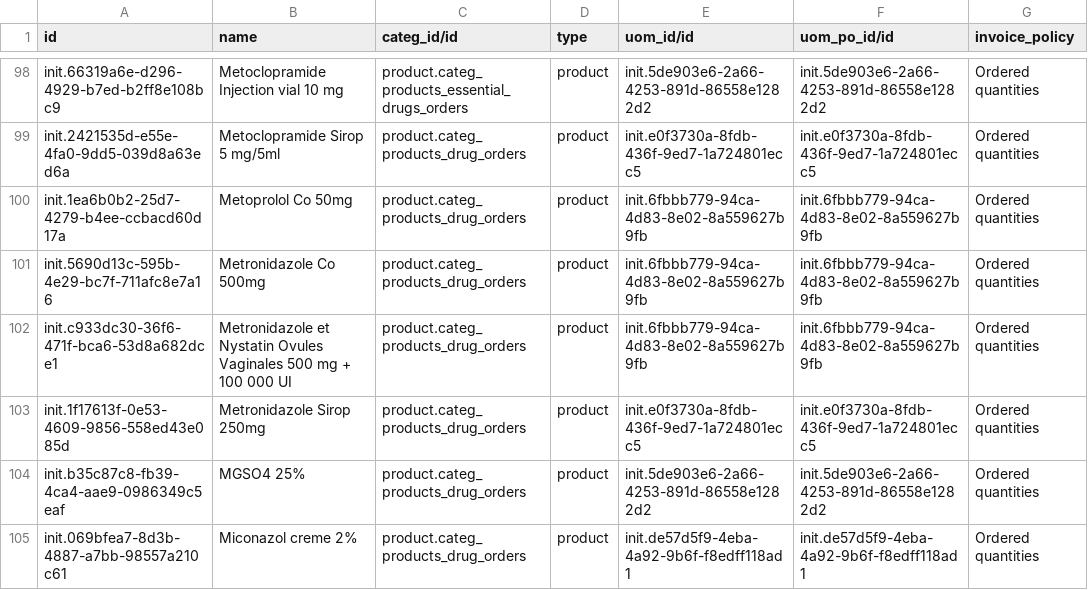
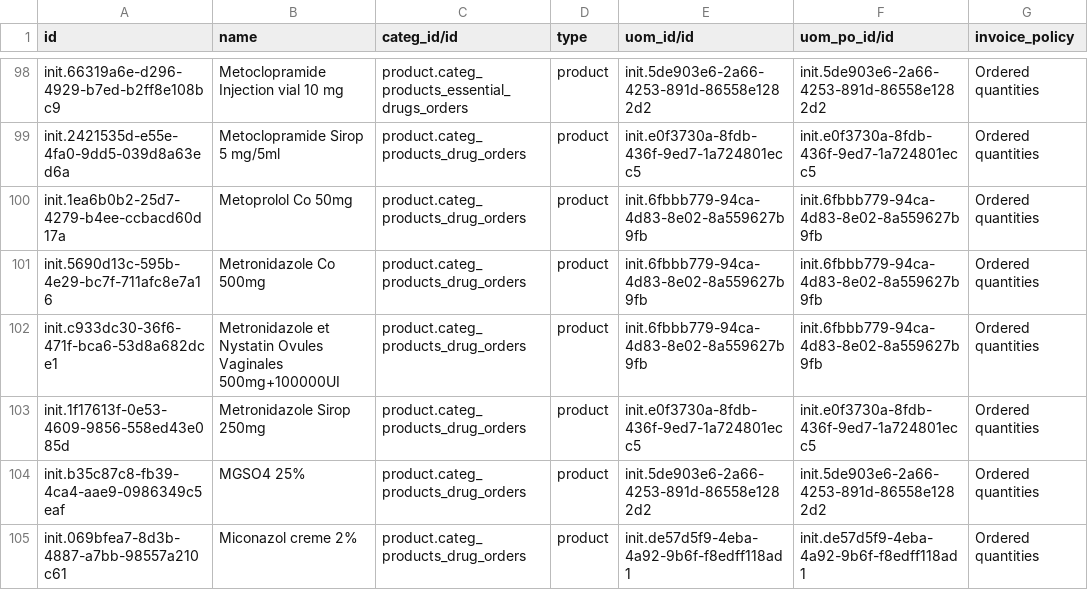
Before and after one commit to mekomsolutions/odoo-config-c2c, a CSV file: configuration/product_variant/drugs.csv, drawn as a sheet; only a part is shown, gaps mark what is left out.

Commit message:
C2C-310: Fix drug name to match the one in openmrs-config

```diff
--- a/configuration/product_variant/drugs.csv
+++ b/configuration/product_variant/drugs.csv
@@ -101,3 +101,3 @@ init.1ea6b0b2-25d7-4279-b4ee-ccbacd60d17a,Metoprolol Co 50mg,product.categ_produ
 init.5690d13c-595b-4e29-bc7f-711afc8e7a16,Metronidazole Co 500mg,product.categ_products_drug_orders,product,init.6fbbb779-94ca-4d83-8e02-8a559627b9fb,init.6fbbb779-94ca-4d83-8e02-8a559627b9fb,Ordered quantities
-init.c933dc30-36f6-471f-bca6-53d8a682dce1,Metronidazole et Nystatin Ovules Vaginales 500 mg + 100 000 UI,product.categ_products_drug_orders,product,init.6fbbb779-94ca-4d83-8e02-8a559627b9fb,init.6fbbb779-94ca-4d83-8e02-8a559627b9fb,Ordered quantities
+init.c933dc30-36f6-471f-bca6-53d8a682dce1,Metronidazole et Nystatin Ovules Vaginales 500mg+100000UI,product.categ_products_drug_orders,product,init.6fbbb779-94ca-4d83-8e02-8a559627b9fb,init.6fbbb779-94ca-4d83-8e02-8a559627b9fb,Ordered quantities
 init.1f17613f-0e53-4609-9856-558ed43e085d,Metronidazole Sirop 250mg,product.categ_products_drug_orders,product,init.e0f3730a-8fdb-436f-9ed7-1a724801ecc5,init.e0f3730a-8fdb-436f-9ed7-1a724801ecc5,Ordered quantities
```
